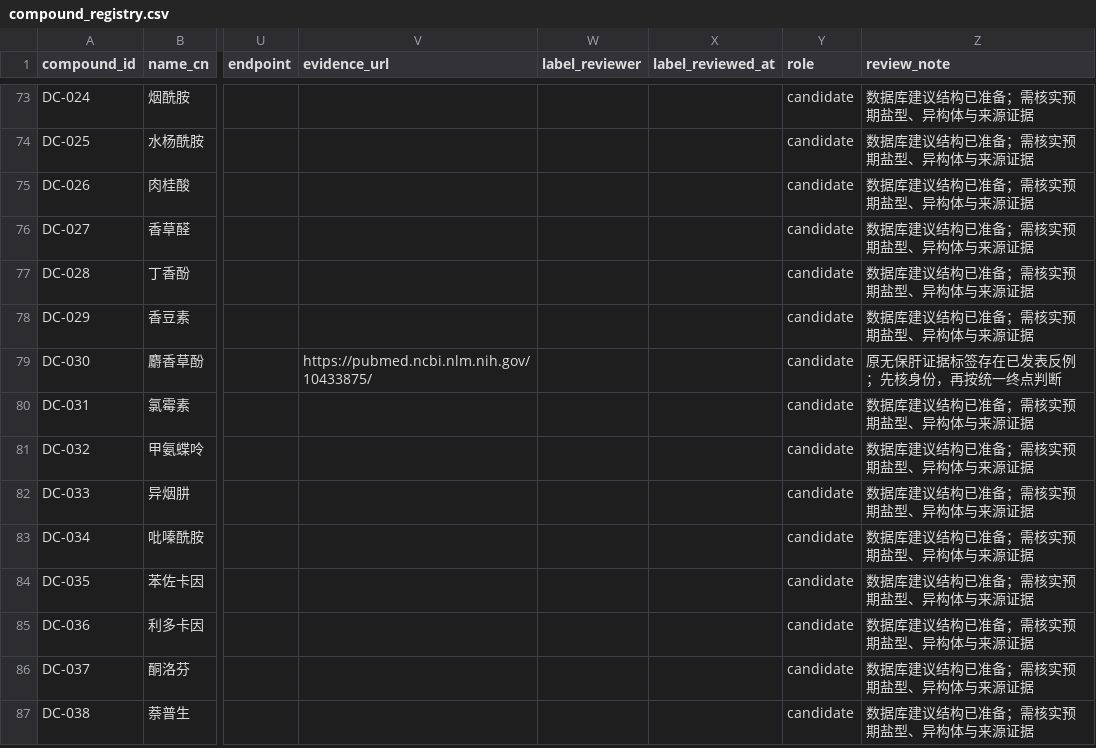
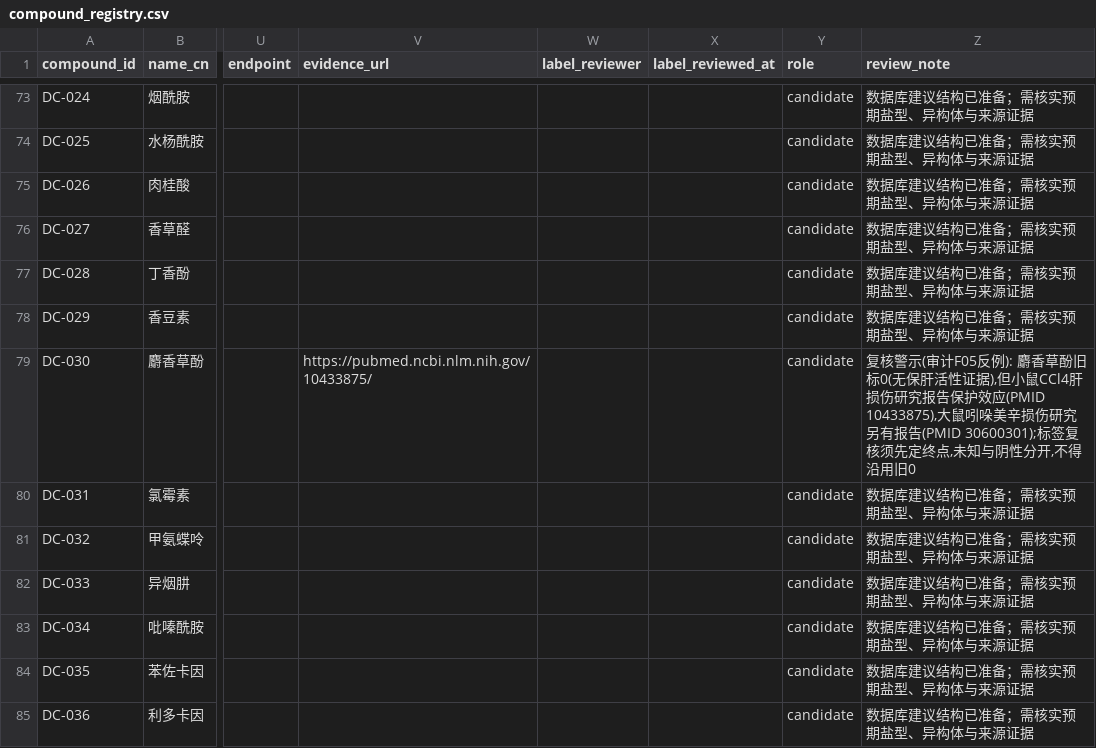
Before and after one commit to wang13236614835-cmyk/hepato-gnn-screening, a CSV file: data/curation/compound_registry.csv, drawn as a sheet; only a part is shown, gaps mark what is left out; the shorter side is filled out with more unchanged rows; the diff names each change by its address in the sheet, - before the commit and + after, or states it on an @@ line.

```diff
--- a/data/curation/compound_registry.csv
+++ b/data/curation/compound_registry.csv
-Z79 (review_note): 原无保肝证据标签存在已发表反例；先核身份，再按统一终点判断
+Z79 (review_note): 复核警示(审计F05反例): 麝香草酚旧标0(无保肝活性证据),但小鼠CCl4肝损伤研究报告保护效应(PMID 10433875),大鼠吲哚美辛损伤研究另有报告(PMID 30600301);标签复核须先定终点,未知与阴性分开,不得沿用旧0
```
Also changed, not shown: 8 other files.
